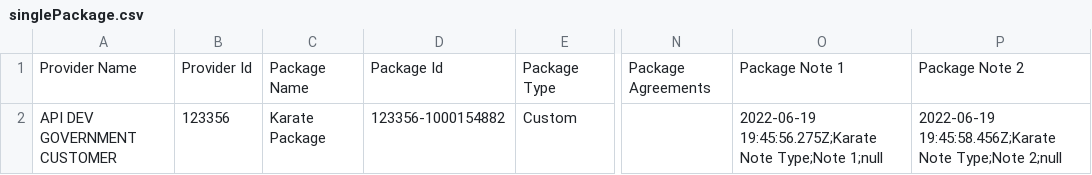
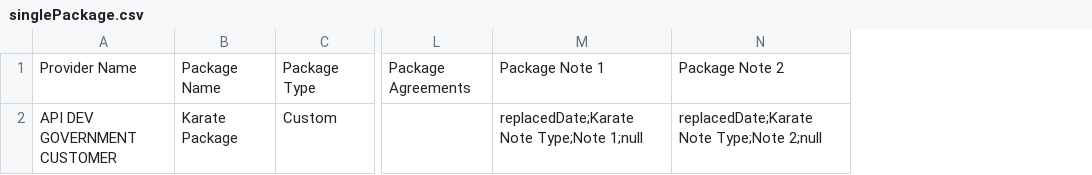
Before and after one commit to folio-org/folio-integration-tests, a CSV file: mod-kb-ebsco-java/src/main/resources/spitfire/mod-kb-ebsco-java/features/samples/export/csv/singlePackage.csv, drawn as a sheet; only a part is shown, gaps mark what is left out; removed rows and columns are numbered as before the commit, all else as after; the diff names each change by its address in the sheet, - before the commit and + after, or states it on an @@ line.

```diff
--- a/mod-kb-ebsco-java/src/main/resources/spitfire/mod-kb-ebsco-java/features/samples/export/csv/singlePackage.csv
+++ b/mod-kb-ebsco-java/src/main/resources/spitfire/mod-kb-ebsco-java/features/samples/export/csv/singlePackage.csv
-column B, rows 1-2: Provider Id | 123356
-column D, rows 1-2: Package Id | 123356-1000154882
-M2: 2022-06-19 19:45:56.275Z;Karate Note Type;Note…
+M2: replacedDate;Karate Note Type;Note…
-N2: 2022-06-19 19:45:58.456Z;Karate Note Type;Note…
+N2: replacedDate;Karate Note Type;Note…
```
Also changed, not shown: mod-kb-ebsco-java/src/main/resources/spitfire/mod-kb-ebsco-java/features/samples/export/csv/packageWithSelectedTitles.csv, mod-kb-ebsco-java/src/main/resources/spitfire/mod-kb-ebsco-java/features/samples/export/csv/packageWithTitles.csv, 5 other files.
